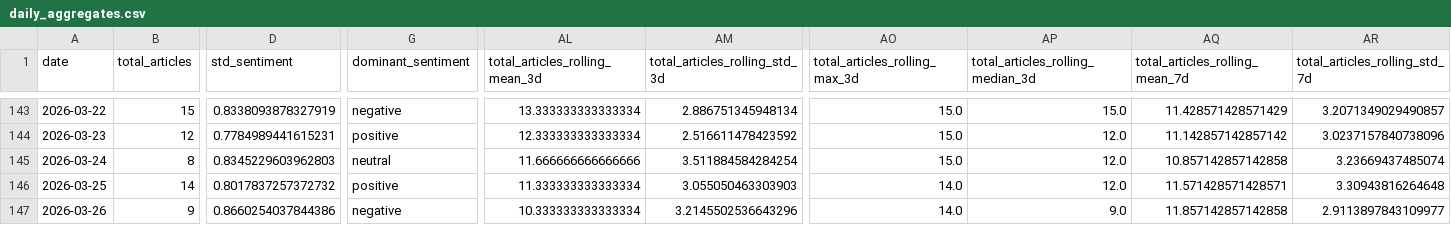
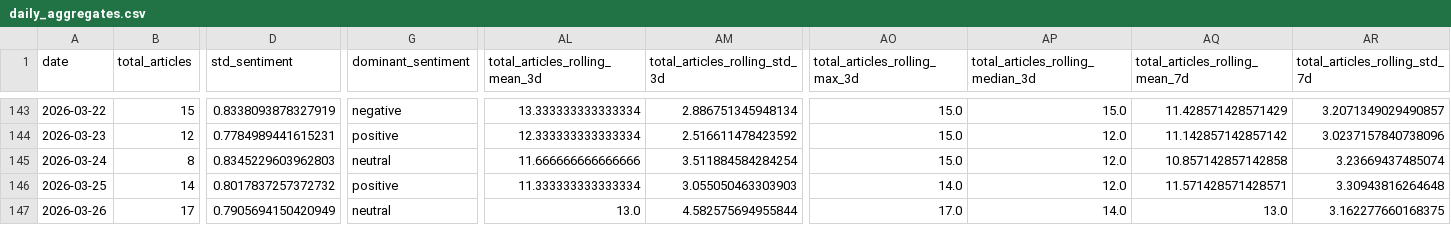
Before and after one commit to davidjosipovic/news-trend-analysis, a CSV file: data/processed/daily_aggregates.csv, drawn as a sheet; only a part is shown, gaps mark what is left out; the diff covers the shown part only; the diff names each change by its address in the sheet, - before the commit and + after, or states it on an @@ line.

```diff
--- a/data/processed/daily_aggregates.csv
+++ b/data/processed/daily_aggregates.csv
-B147 (total_articles): 9
+B147 (total_articles): 17
-D147 (std_sentiment): 0.8660254037844386
+D147 (std_sentiment): 0.7905694150420949
-G147 (dominant_sentiment): negative
+G147 (dominant_sentiment): neutral
-AL147 (total_articles_rolling_mean_3d): 10.333333333333334
+AL147 (total_articles_rolling_mean_3d): 13.0
-AM147 (total_articles_rolling_std_3d): 3.2145502536643296
+AM147 (total_articles_rolling_std_3d): 4.582575694955844
-AO147 (total_articles_rolling_max_3d): 14.0
+AO147 (total_articles_rolling_max_3d): 17.0
-AP147 (total_articles_rolling_median_3d): 9.0
+AP147 (total_articles_rolling_median_3d): 14.0
-AQ147 (total_articles_rolling_mean_7d): 11.857142857142858
+AQ147 (total_articles_rolling_mean_7d): 13.0
-AR147 (total_articles_rolling_std_7d): 2.9113897843109977
+AR147 (total_articles_rolling_std_7d): 3.162277660168375
```
Also changed, not shown: 13 edited cells elsewhere in this file, 12 other files.
